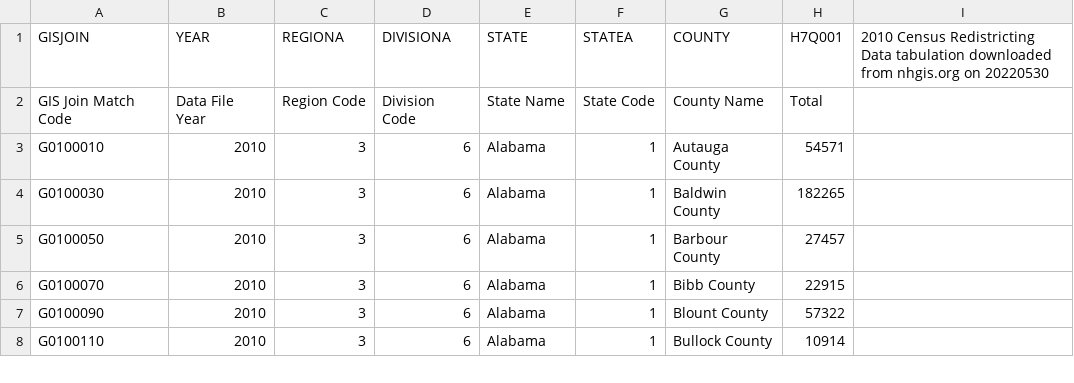
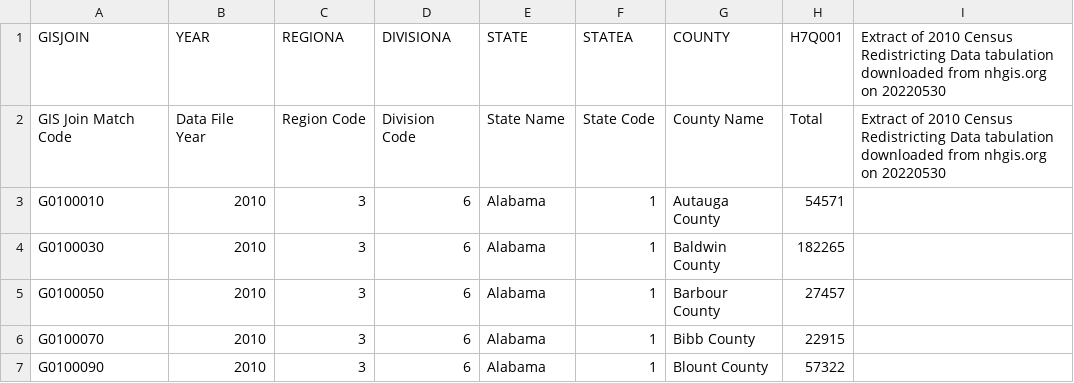
Before and after one commit to edyhsgr/Census2020RedistrictingDataReview, a CSV file: nhgis_ds171_2010_county_Extract.csv, drawn as a sheet; only a part is shown; the shorter side is filled out with more unchanged rows.

Commit message:
Add files via upload

```diff
--- a/nhgis_ds171_2010_county_Extract.csv
+++ b/nhgis_ds171_2010_county_Extract.csv
@@ -1,3 +1,3 @@
-GISJOIN,YEAR,REGIONA,DIVISIONA,STATE,STATEA,COUNTY,H7Q001,2010 Census Redistricting Data tabulation downloaded from nhgis.org on 20220530
-GIS Join Match Code,Data File Year,Region Code,Division Code,State Name,State Code,County Name,Total,
+GISJOIN,YEAR,REGIONA,DIVISIONA,STATE,STATEA,COUNTY,H7Q001,Extract of 2010 Census Redistricting Data tabulation downloaded from nhgis.org on 20220530
+GIS Join Match Code,Data File Year,Region Code,Division Code,State Name,State Code,County Name,Total,Extract of 2010 Census Redistricting Data tabulation downloaded from nhgis.org on 20220530
 G0100010,2010,3,6,Alabama,1,Autauga County,54571,
```
